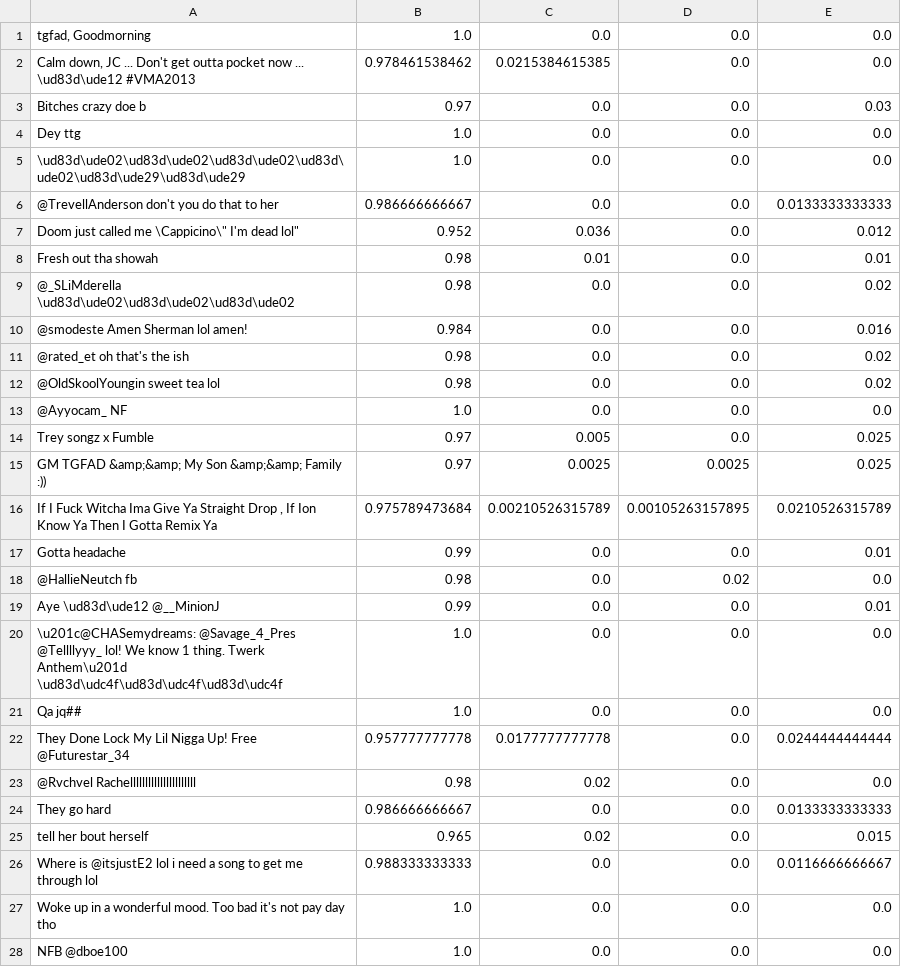
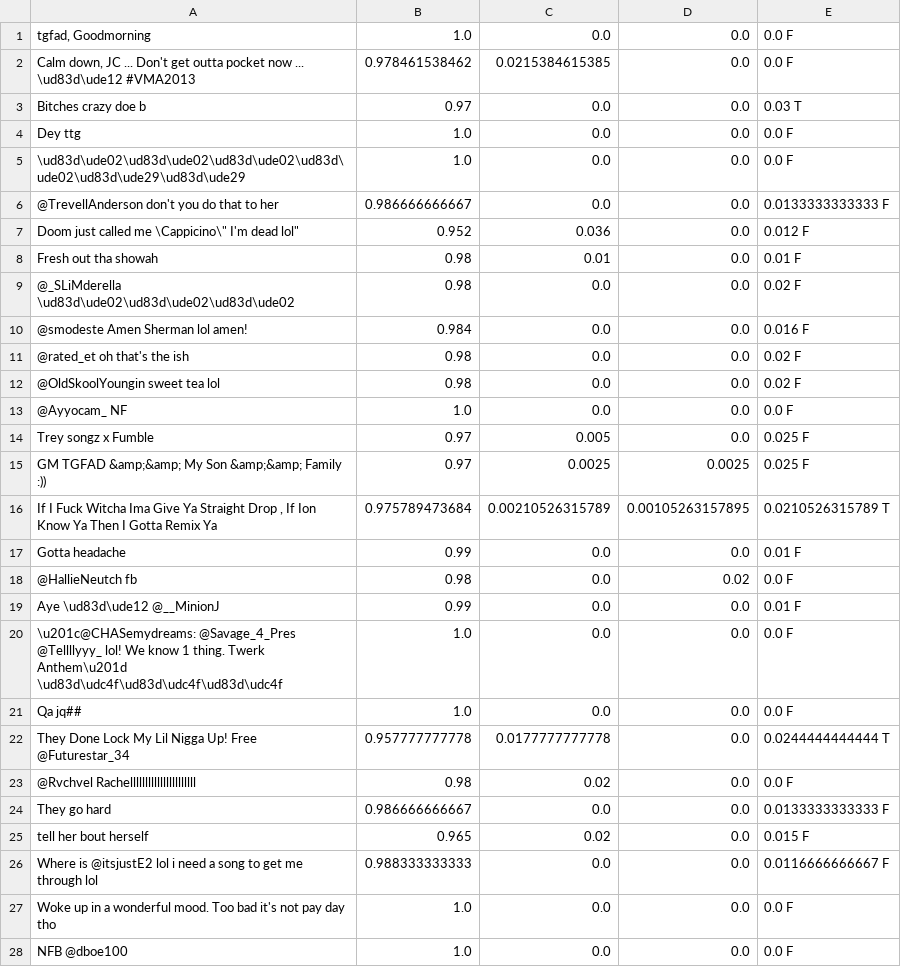
Before and after one commit to Sayeem2004/perspective, a CSV file: dataset/race/95/labeled-AA-100.csv, drawn as a sheet; only a part is shown; the diff covers the shown part only.

```diff
--- a/dataset/race/95/labeled-AA-100.csv
+++ b/dataset/race/95/labeled-AA-100.csv
@@ -1,28 +1,28 @@
-tgfad, Goodmorning	1.0	0.0	0.0	0.0
-Calm down, JC ... Don't get outta pocket now ... \ud83d\ude12 #VMA2013	0.978461538462	0.0215384615385	0.0	0.0
-Bitches crazy doe b	0.97	0.0	0.0	0.03
-Dey ttg	1.0	0.0	0.0	0.0
-\ud83d\ude02\ud83d\ude02\ud83d\ude02\ud83d\ude02\ud83d\ude29\ud83d\ude29	1.0	0.0	0.0	0.0
-@TrevellAnderson don't you do that to her	0.986666666667	0.0	0.0	0.0133333333333
-"Doom just called me \Cappicino\"" I'm dead lol"""	0.952	0.036	0.0	0.012
-Fresh out tha showah	0.98	0.01	0.0	0.01
-@_SLiMderella \ud83d\ude02\ud83d\ude02\ud83d\ude02	0.98	0.0	0.0	0.02
-@smodeste Amen Sherman lol amen!	0.984	0.0	0.0	0.016
-@rated_et oh that's the ish	0.98	0.0	0.0	0.02
-@OldSkoolYoungin sweet tea lol	0.98	0.0	0.0	0.02
-@Ayyocam_ NF	1.0	0.0	0.0	0.0
-Trey songz x Fumble	0.97	0.005	0.0	0.025
-GM TGFAD &amp;&amp; My Son &amp;&amp; Family :))	0.97	0.0025	0.0025	0.025
-If I Fuck Witcha Ima Give Ya Straight Drop , If Ion Know Ya Then I Gotta Remix Ya	0.975789473684	0.00210526315789	0.00105263157895	0.0210526315789
-Gotta headache	0.99	0.0	0.0	0.01
-@HallieNeutch fb	0.98	0.0	0.02	0.0
-Aye \ud83d\ude12 @__MinionJ	0.99	0.0	0.0	0.01
-\u201c@CHASemydreams: @Savage_4_Pres @Tellllyyy_ lol! We know 1 thing. Twerk Anthem\u201d \ud83d\udc4f\ud83d\udc4f\ud83d\udc4f	1.0	0.0	0.0	0.0
-Qa jq##	1.0	0.0	0.0	0.0
-They Done Lock My Lil Nigga Up! Free @Futurestar_34	0.957777777778	0.0177777777778	0.0	0.0244444444444
-@Rvchvel Rachellllllllllllllllllllll	0.98	0.02	0.0	0.0
-They go hard	0.986666666667	0.0	0.0	0.0133333333333
-tell her bout herself	0.965	0.02	0.0	0.015
-Where is @itsjustE2 lol i need a song to get me through lol	0.988333333333	0.0	0.0	0.0116666666667
-Woke up in a wonderful mood. Too bad it's not pay day tho	1.0	0.0	0.0	0.0
-NFB @dboe100	1.0	0.0	0.0	0.0
+tgfad, Goodmorning	1.0	0.0	0.0	0.0 F
+Calm down, JC ... Don't get outta pocket now ... \ud83d\ude12 #VMA2013	0.978461538462	0.0215384615385	0.0	0.0 F
+Bitches crazy doe b	0.97	0.0	0.0	0.03    T
+Dey ttg	1.0	0.0	0.0	0.0 F
+\ud83d\ude02\ud83d\ude02\ud83d\ude02\ud83d\ude02\ud83d\ude29\ud83d\ude29	1.0	0.0	0.0	0.0 F
+@TrevellAnderson don't you do that to her	0.986666666667	0.0	0.0	0.0133333333333 F
+"Doom just called me \Cappicino\"" I'm dead lol"""	0.952	0.036	0.0	0.012   F
+Fresh out tha showah	0.98	0.01	0.0	0.01    F
+@_SLiMderella \ud83d\ude02\ud83d\ude02\ud83d\ude02	0.98	0.0	0.0	0.02    F
+@smodeste Amen Sherman lol amen!	0.984	0.0	0.0	0.016   F
+@rated_et oh that's the ish	0.98	0.0	0.0	0.02    F
+@OldSkoolYoungin sweet tea lol	0.98	0.0	0.0	0.02    F
+@Ayyocam_ NF	1.0	0.0	0.0	0.0 F
+Trey songz x Fumble	0.97	0.005	0.0	0.025   F
+GM TGFAD &amp;&amp; My Son &amp;&amp; Family :))	0.97	0.0025	0.0025	0.025   F
+If I Fuck Witcha Ima Give Ya Straight Drop , If Ion Know Ya Then I Gotta Remix Ya	0.975789473684	0.00210526315789	0.00105263157895	0.0210526315789 T
+Gotta headache	0.99	0.0	0.0	0.01    F
+@HallieNeutch fb	0.98	0.0	0.02	0.0 F
+Aye \ud83d\ude12 @__MinionJ	0.99	0.0	0.0	0.01    F
+\u201c@CHASemydreams: @Savage_4_Pres @Tellllyyy_ lol! We know 1 thing. Twerk Anthem\u201d \ud83d\udc4f\ud83d\udc4f\ud83d\udc4f	1.0	0.0	0.0	0.0 F
+Qa jq##	1.0	0.0	0.0	0.0 F
+They Done Lock My Lil Nigga Up! Free @Futurestar_34	0.957777777778	0.0177777777778	0.0	0.0244444444444 T
+@Rvchvel Rachellllllllllllllllllllll	0.98	0.02	0.0	0.0 F
+They go hard	0.986666666667	0.0	0.0	0.0133333333333 F
+tell her bout herself	0.965	0.02	0.0	0.015   F
+Where is @itsjustE2 lol i need a song to get me through lol	0.988333333333	0.0	0.0	0.0116666666667 F
+Woke up in a wonderful mood. Too bad it's not pay day tho	1.0	0.0	0.0	0.0 F
+NFB @dboe100	1.0	0.0	0.0	0.0 F
```
Also changed, not shown: 72 edited cells elsewhere in this file, dataset/race/95/labeled-HISPANIC-100.csv, dataset/race/95/labeled-WHITE-100.csv, 3 other files.
